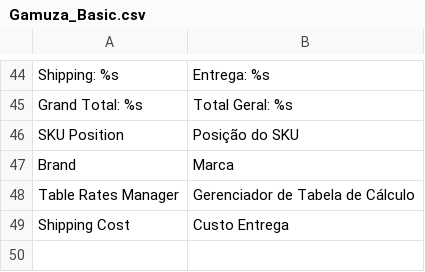
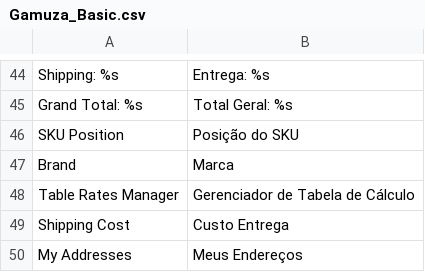
Before and after one commit to gamuzatech/tolucastore-magento, a CSV file: magento-lts-1.9.4.x/app/locale/pt_BR/Gamuza_Basic.csv, drawn as a sheet; only a part is shown, gaps mark what is left out.

Commit message:
Atualizado modulo Gamuza_Basic: tradução

```diff
--- a/magento-lts-1.9.4.x/app/locale/pt_BR/Gamuza_Basic.csv
+++ b/magento-lts-1.9.4.x/app/locale/pt_BR/Gamuza_Basic.csv
@@ -49 +49,2 @@
 "Shipping Cost","Custo Entrega"
+"My Addresses","Meus Endereços"
```
Also changed, not shown: 1 other file.
